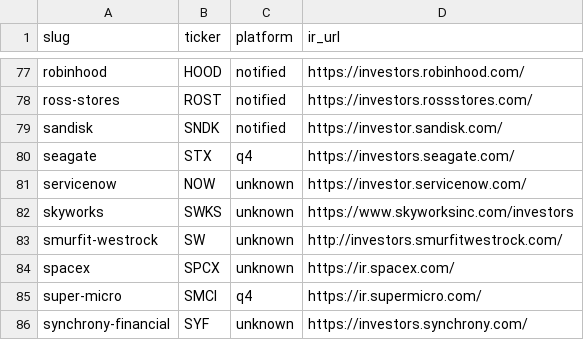
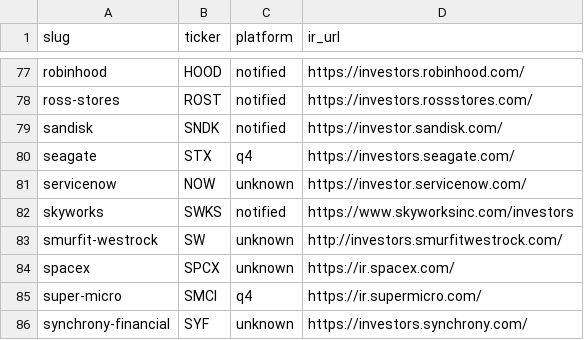
Before and after one commit to KamarajuKusumanchi/primary_wire, a CSV file: reports/latest/ir_platform.csv, drawn as a sheet; only a part is shown, gaps mark what is left out.

```diff
--- a/reports/latest/ir_platform.csv
+++ b/reports/latest/ir_platform.csv
@@ -81,3 +81,3 @@ seagate,STX,q4,https://investors.seagate.com/
 servicenow,NOW,unknown,https://investor.servicenow.com/
-skyworks,SWKS,unknown,https://www.skyworksinc.com/investors
+skyworks,SWKS,notified,https://www.skyworksinc.com/investors
 smurfit-westrock,SW,unknown,http://investors.smurfitwestrock.com/
```
Also changed, not shown: reports/latest/scraper_coverage_missing.csv, 1 other file.
